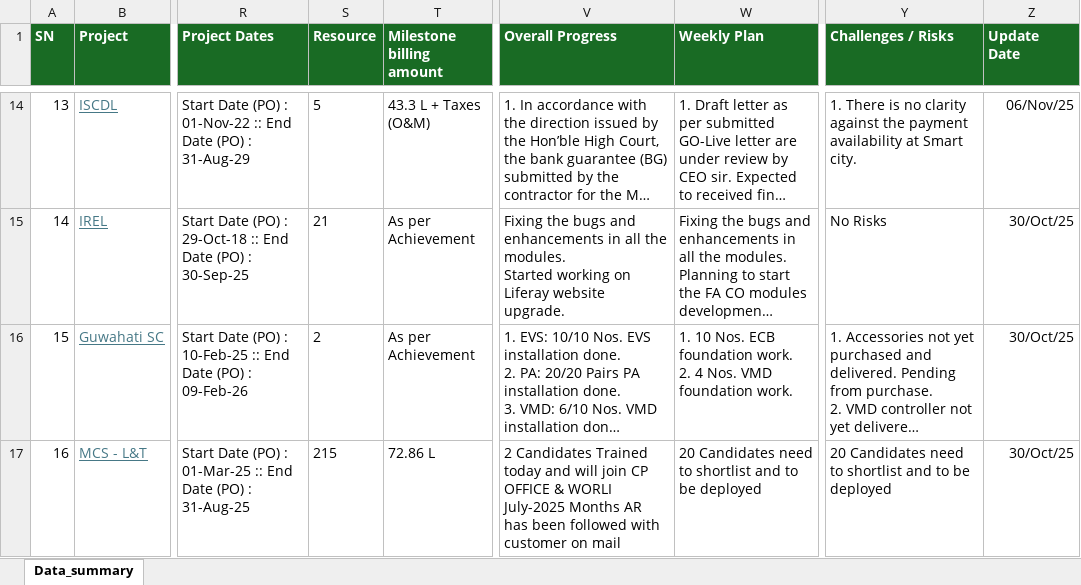
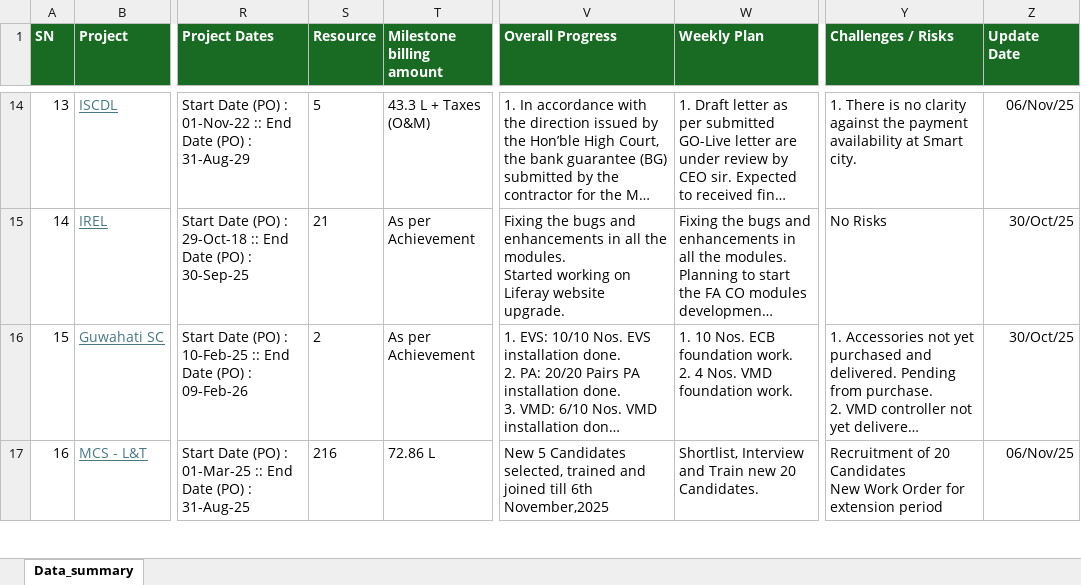
Before and after one commit to avdhootr3/bsdprojects, an Excel workbook: data/Dashboard_data.xlsx, sheet Data_summary, drawn as a sheet; only a part is shown, gaps mark what is left out; long unchanged cells end in …; values as stored, in another font and other column widths than the file's, no borders; conditional formats not drawn; ↵ is a line break in a cell; the diff covers the shown part only; the diff names each change by its address in the sheet, - before the commit and + after, or states it on an @@ line.

Commit message:
Auto update Dashboard_data.xlsx

```diff
--- a/data/Dashboard_data.xlsx (sheet Data_summary)
+++ b/data/Dashboard_data.xlsx (sheet Data_summary)
-S17 (Resource): 215
+S17 (Resource): 216
-V17 (Overall Progress): 2 Candidates Trained today and will join CP OFFICE & WORLI ↵ July-2025 Months AR has been followed with customer on mail
+V17 (Overall Progress): New 5 Candidates selected, trained and joined till 6th November,2025
-W17 (Weekly Plan): 20 Candidates need to shortlist and to be deployed
+W17 (Weekly Plan): Shortlist, Interview and Train new 20 Candidates.
-Y17 (Challenges / Risks): 20 Candidates need to shortlist and to be deployed
+Y17 (Challenges / Risks): Recruitment of 20 Candidates ↵ New Work Order for extension period
-Z17 (Update Date): 30/Oct/25
+Z17 (Update Date): 06/Nov/25
```
Also changed, not shown: 4 edited cells elsewhere in this sheet.
